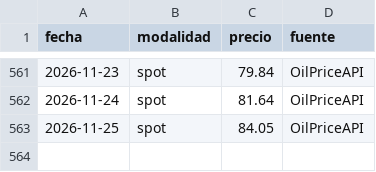
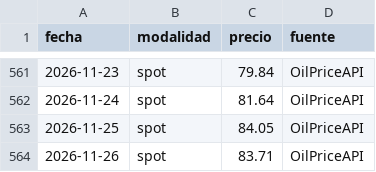
Before and after one commit to yartoorsdar/gasolina-gt, a CSV file: data/db/wti.csv, drawn as a sheet; only a part is shown, gaps mark what is left out; the diff names each change by its address in the sheet, - before the commit and + after, or states it on an @@ line.

```diff
--- a/data/db/wti.csv
+++ b/data/db/wti.csv
+row 564: 2026-11-26 | spot | 83.71 | OilPriceAPI
```
Also changed, not shown: data/db/calibracion.csv, data/db/votos.csv, 1 other file.
